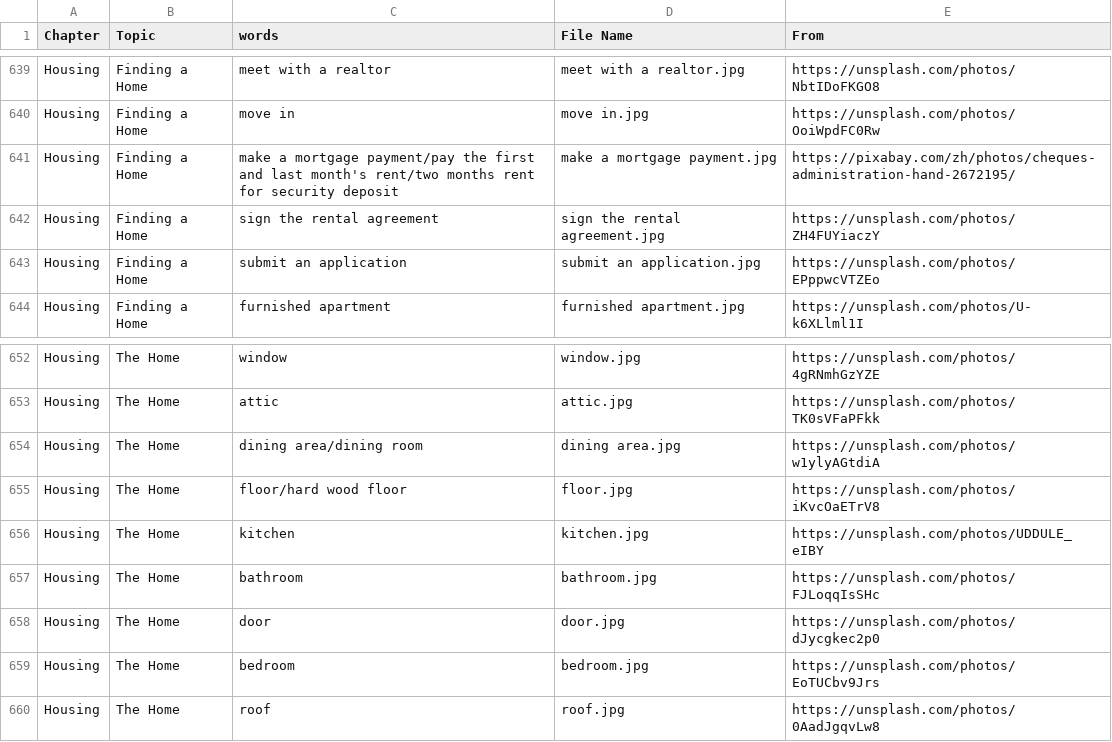
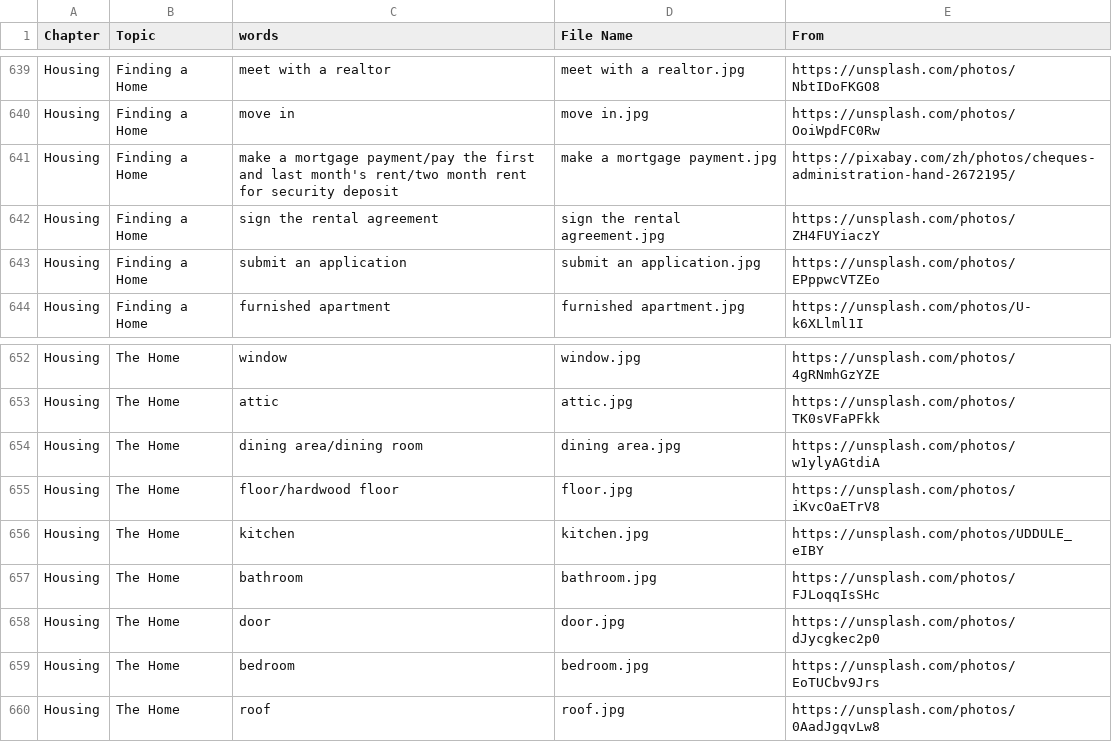
Before and after one commit to HDCodePractice/EnglishHelper, a CSV file: res/picture.csv, drawn as a sheet; only a part is shown, gaps mark what is left out.

```diff
--- a/res/picture.csv
+++ b/res/picture.csv
@@ -640,3 +640,3 @@ Housing,Finding a Home,meet with a realtor,meet with a realtor.jpg,https://unspl
 Housing,Finding a Home,move in,move in.jpg,https://unsplash.com/photos/OoiWpdFC0Rw
-Housing,Finding a Home,make a mortgage payment/pay the first and last month's rent/two months rent for security deposit,make a mortgage payment.jpg,https://pixabay.com/zh/photos/cheques-administration-hand-2672195/
+Housing,Finding a Home,make a mortgage payment/pay the first and last month's rent/two month rent for security deposit,make a mortgage payment.jpg,https://pixabay.com/zh/photos/cheques-administration-hand-2672195/
 Housing,Finding a Home,sign the rental agreement,sign the rental agreement.jpg,https://unsplash.com/photos/ZH4FUYiaczY
@@ -654,3 +654,3 @@ Housing,The Home,attic,attic.jpg,https://unsplash.com/photos/TK0sVFaPFkk
 Housing,The Home,dining area/dining room,dining area.jpg,https://unsplash.com/photos/w1ylyAGtdiA
-Housing,The Home,floor/hard wood floor,floor.jpg,https://unsplash.com/photos/iKvcOaETrV8
+Housing,The Home,floor/hardwood floor,floor.jpg,https://unsplash.com/photos/iKvcOaETrV8
 Housing,The Home,kitchen,kitchen.jpg,https://unsplash.com/photos/UDDULE_eIBY
```
Also changed, not shown: 7 other files.
